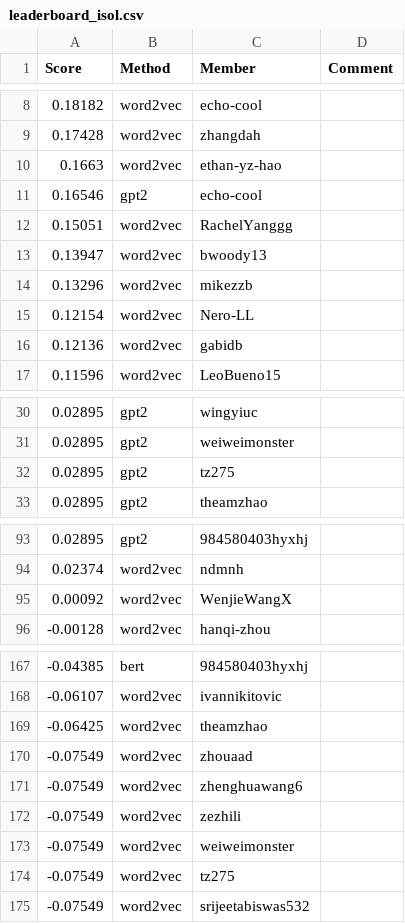
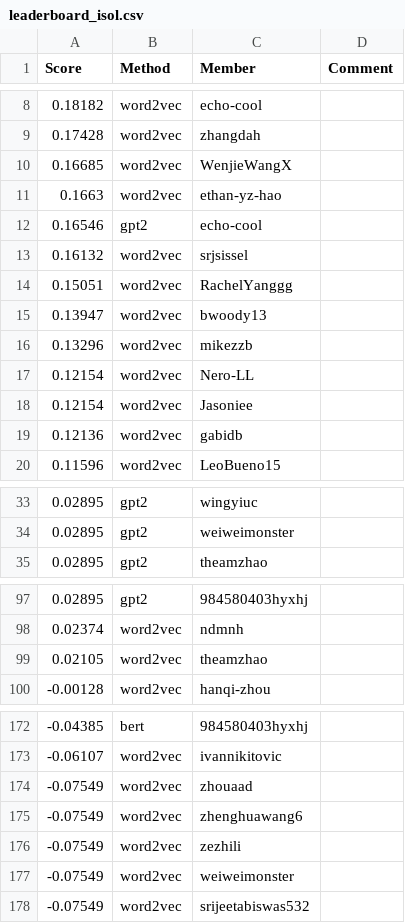
Before and after one commit to cornell-cs5740-sp24/leaderboards, a CSV file: a3/leaderboard_isol.csv, drawn as a sheet; only a part is shown, gaps mark what is left out; the diff covers the shown part only.

Commit message:
Leaderboard Update

```diff
--- a/a3/leaderboard_isol.csv
+++ b/a3/leaderboard_isol.csv
@@ -9,4 +9,6 @@ Score,Method,Member,Comment
 0.17428,word2vec,zhangdah,
+0.16685,word2vec,WenjieWangX,
 0.1663,word2vec,ethan-yz-hao,
 0.16546,gpt2,echo-cool,
+0.16132,word2vec,srjsissel,
 0.15051,word2vec,RachelYanggg,
@@ -15,2 +17,3 @@ Score,Method,Member,Comment
 0.12154,word2vec,Nero-LL,
+0.12154,word2vec,Jasoniee,
 0.12136,word2vec,gabidb,
@@ -31,3 +34,2 @@ Score,Method,Member,Comment
 0.02895,gpt2,weiweimonster,
-0.02895,gpt2,tz275,
 0.02895,gpt2,theamzhao,
@@ -94,3 +98,3 @@ Score,Method,Member,Comment
 0.02374,word2vec,ndmnh,
-0.00092,word2vec,WenjieWangX,
+0.02105,word2vec,theamzhao,
 -0.00128,word2vec,hanqi-zhou,
@@ -168,3 +173,2 @@ Score,Method,Member,Comment
 -0.06107,word2vec,ivannikitovic,
--0.06425,word2vec,theamzhao,
 -0.07549,word2vec,zhouaad,
@@ -173,3 +177,2 @@ Score,Method,Member,Comment
 -0.07549,word2vec,weiweimonster,
--0.07549,word2vec,tz275,
 -0.07549,word2vec,srijeetabiswas532,
```
Also changed, not shown: 5 added rows, 2 removed rows and 2 edited cells elsewhere in this file.
